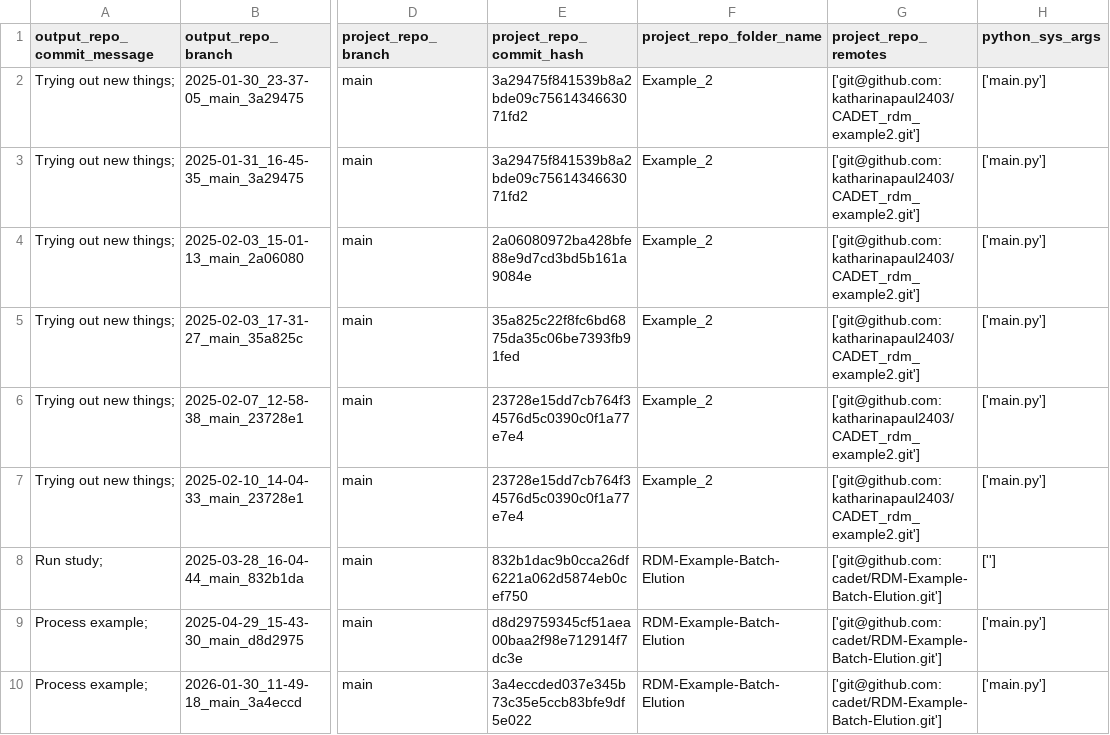
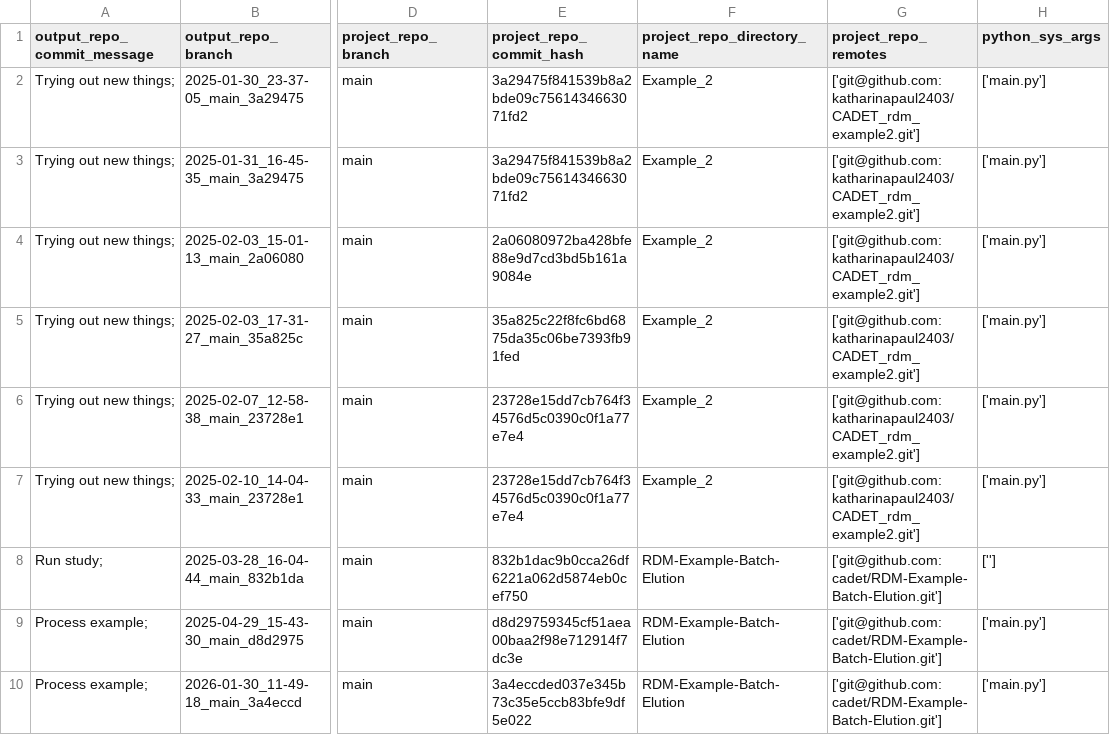
Before and after one commit to cadet/RDM-Example-Batch-Elution-Output, a TSV file: log.tsv, drawn as a sheet; only a part is shown, gaps mark what is left out; the diff names each change by its address in the sheet, - before the commit and + after, or states it on an @@ line.

Commit message:
Rename 'project_repo_folder_name' to 'project_repo_directory_name' in log.tsv

```diff
--- a/log.tsv
+++ b/log.tsv
-F1: project_repo_folder_name
+F1: project_repo_directory_name
```
